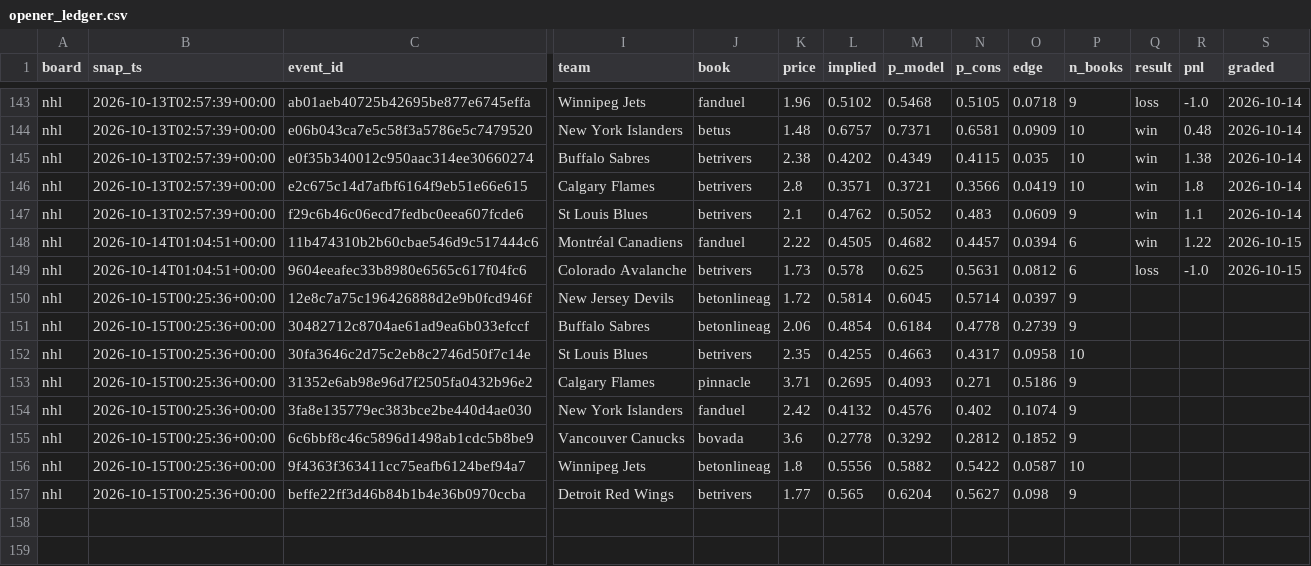
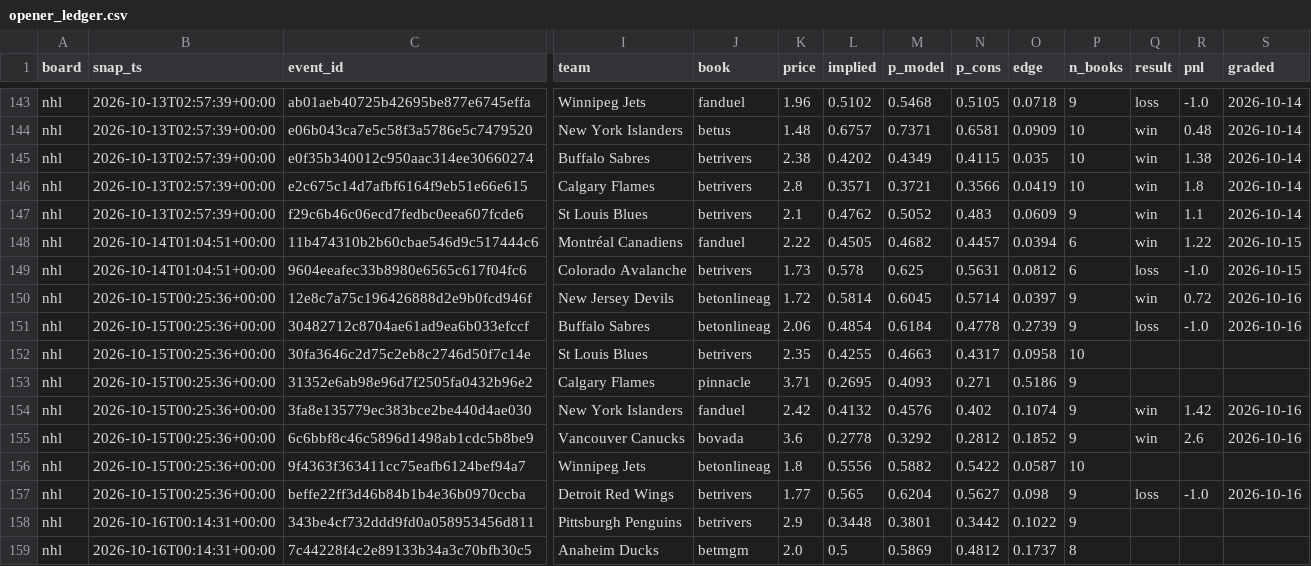
Before and after one commit to azcal/mbm-data, a CSV file: ledger/opener_ledger.csv, drawn as a sheet; only a part is shown, gaps mark what is left out; rows hold the shown columns only; the diff names each change by its address in the sheet, - before the commit and + after, or states it on an @@ line.

Commit message:
ledger 2026-10-16

```diff
--- a/ledger/opener_ledger.csv
+++ b/ledger/opener_ledger.csv
-Q150 (result): (empty)
+Q150 (result): win
-R150 (pnl): (empty)
+R150 (pnl): 0.72
-S150:S151 (graded): (empty)
+S150:S151 (graded): 2026-10-16
-Q151 (result): (empty)
+Q151 (result): loss
-R151 (pnl): (empty)
+R151 (pnl): -1.0
-Q154:Q155 (result): (empty)
+Q154:Q155 (result): win
-R154 (pnl): (empty)
+R154 (pnl): 1.42
-S154:S155 (graded): (empty)
+S154:S155 (graded): 2026-10-16
-R155 (pnl): (empty)
+R155 (pnl): 2.6
-Q157 (result): (empty)
+Q157 (result): loss
-R157 (pnl): (empty)
+R157 (pnl): -1.0
-S157 (graded): (empty)
+S157 (graded): 2026-10-16
+row 158: nhl | 2026-10-16T00:14:31+00:00 | 343be4cf732ddd9fd0a058953456d811 | Pittsburgh Penguins | betrivers | 2.9 | 0.3448 | 0.3801 | 0.3442 | 0.1022 | 9
+row 159: nhl | 2026-10-16T00:14:31+00:00 | 7c44228f4c2e89133b34a3c70bfb30c5 | Anaheim Ducks | betmgm | 2.0 | 0.5 | 0.5869 | 0.4812 | 0.1737 | 8
```
